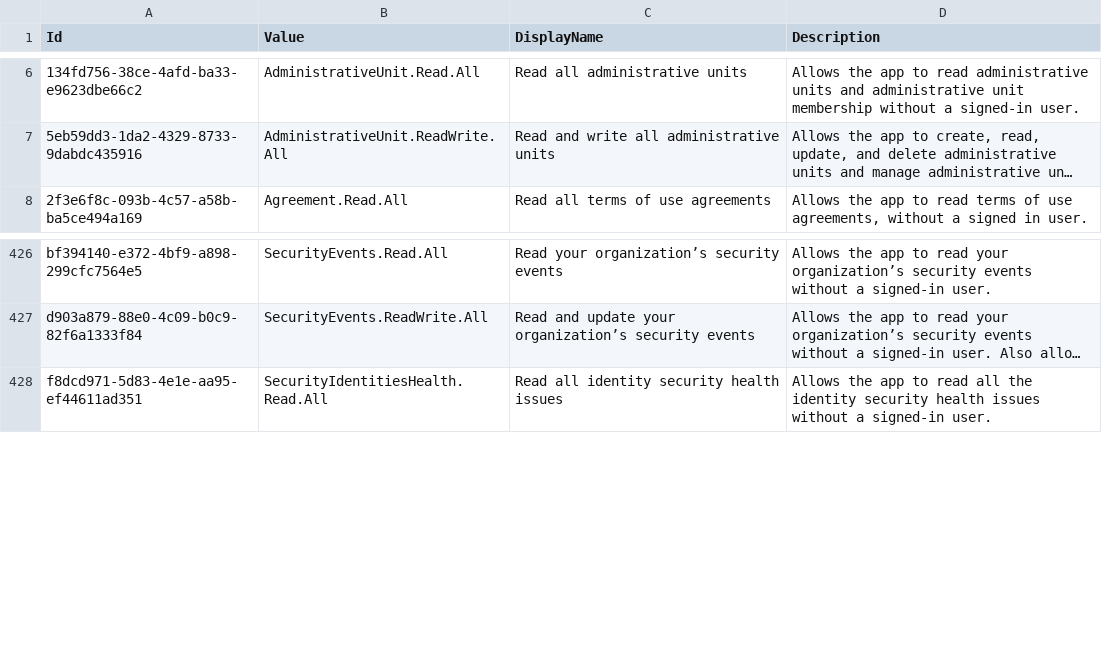
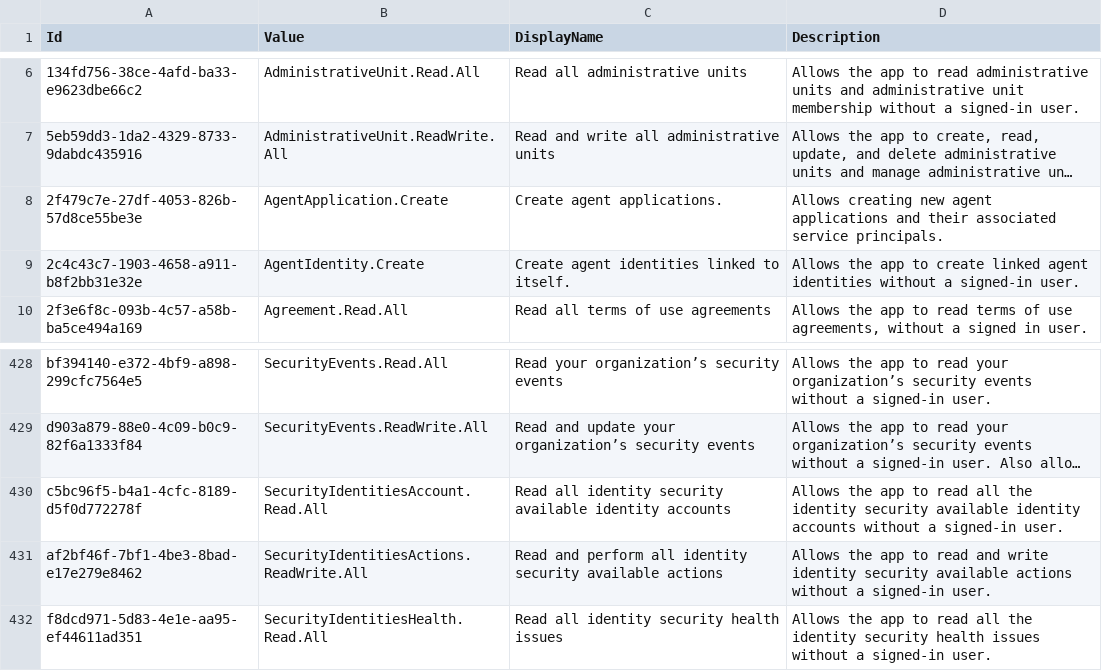
Before and after one commit to Palasito/microsoft-info, a CSV file: _info/GraphAppRoles.csv, drawn as a sheet; only a part is shown, gaps mark what is left out; long unchanged cells end in …; the diff names each change by its address in the sheet, - before the commit and + after, or states it on an @@ line.

```diff
--- a/_info/GraphAppRoles.csv
+++ b/_info/GraphAppRoles.csv
+row 8: 2f479c7e-27df-4053-826b-57d8ce55be3e | AgentApplication.Create | Create agent applications. | Allows creating new agent applications and their associated service principals.
+row 9: 2c4c43c7-1903-4658-a911-b8f2bb31e32e | AgentIdentity.Create | Create agent identities linked to itself. | Allows the app to create linked agent identities without a signed-in user.
+row 430: c5bc96f5-b4a1-4cfc-8189-d5f0d772278f | SecurityIdentitiesAccount.Read.All | Read all identity security available identity accounts | Allows the app to read all the identity security available identity accounts without a signed-in user.
+row 431: af2bf46f-7bf1-4be3-8bad-e17e279e8462 | SecurityIdentitiesActions.ReadWrite.All | Read and perform all identity security available actions | Allows the app to read and write identity security available actions without a signed-in user.
```
Also changed, not shown: _info/GraphDelegateRoles.csv, _info/MicrosoftApps.csv, 4 other files.
